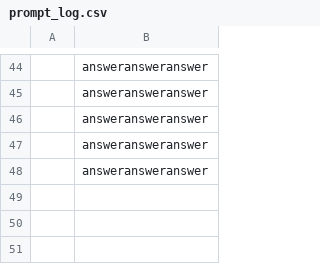
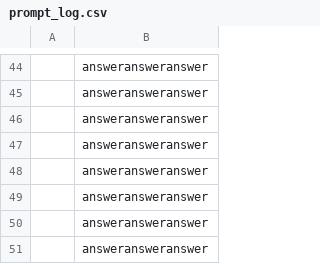
Before and after one commit to ChatTUTApp/ChatTUT, a CSV file: data/prompt_log.csv, drawn as a sheet; only a part is shown, gaps mark what is left out; the diff names each change by its address in the sheet, - before the commit and + after, or states it on an @@ line.

```diff
--- a/data/prompt_log.csv
+++ b/data/prompt_log.csv
+row 49:  | answeransweranswer
+row 50:  | answeransweranswer
+row 51:  | answeransweranswer
```
Also changed, not shown: 4 other files.
